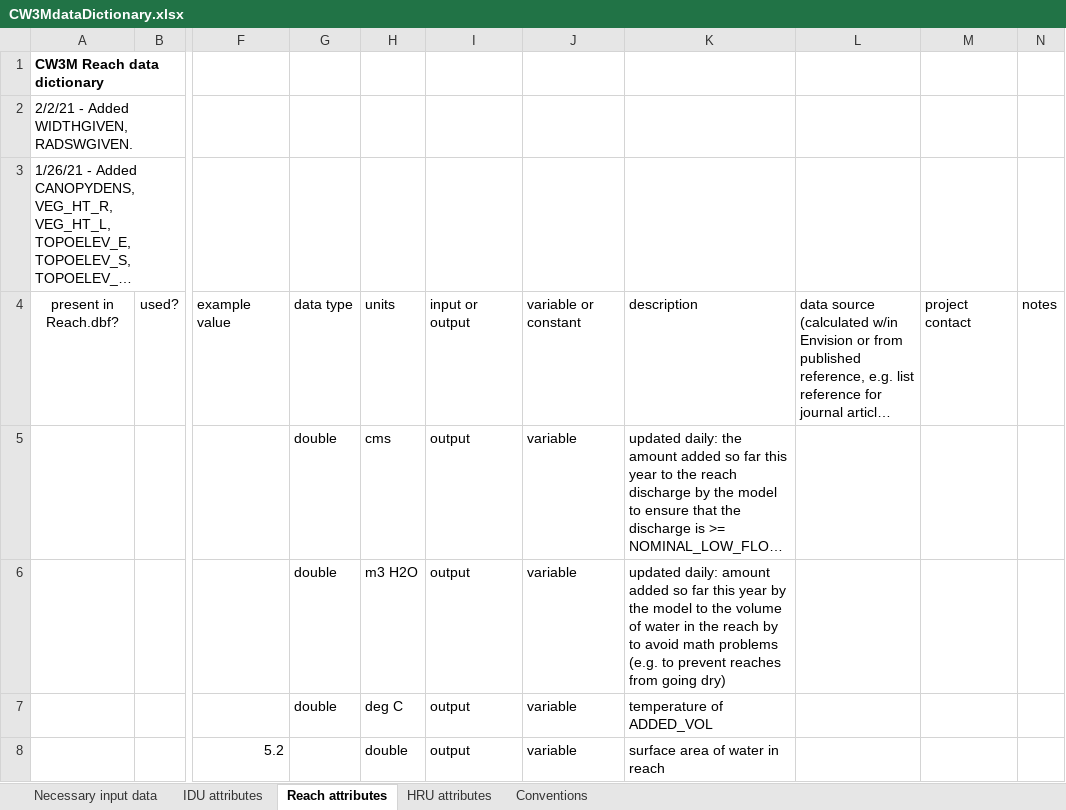
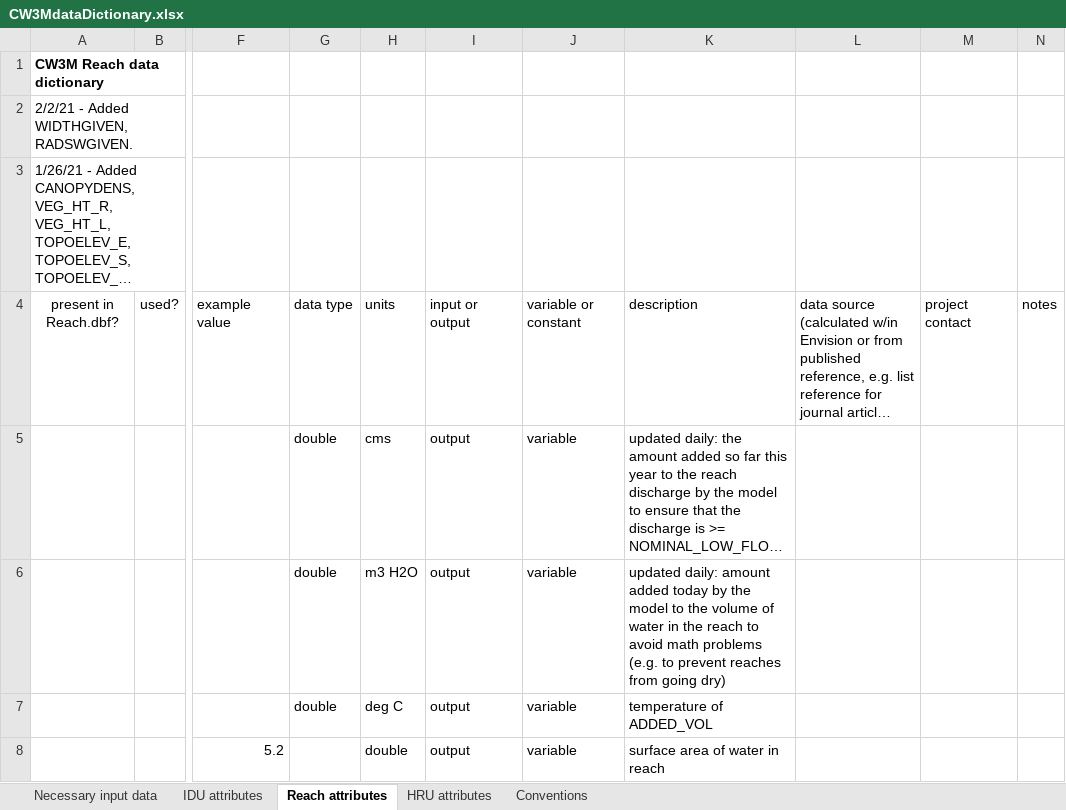
Before and after one commit to DavidConklin1947/CW3M, an Excel workbook: DataCW3M/CW3MdigitalHandbook/CW3MdataDictionary.xlsx, sheet Reach attributes, drawn as a sheet; only a part is shown, gaps mark what is left out; long unchanged cells end in …; values as stored, in another font and other column widths than the file's, no borders; conditional formats not drawn; the diff names each change by its address in the sheet, - before the commit and + after, or states it on an @@ line.

```diff
--- a/DataCW3M/CW3MdigitalHandbook/CW3MdataDictionary.xlsx (sheet Reach attributes)
+++ b/DataCW3M/CW3MdigitalHandbook/CW3MdataDictionary.xlsx (sheet Reach attributes)
-K6: …amount added so far this year by the model to the volume of water in the reach by to avoid…
+K6: …amount added today by the model to the volume of water in the reach to avoid…
```
Also changed, not shown: 1 other file.
